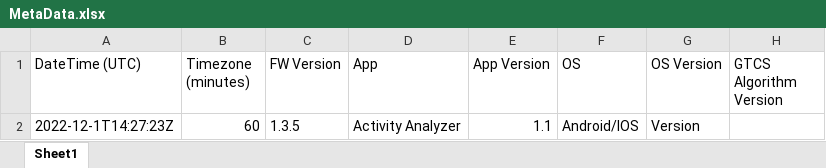
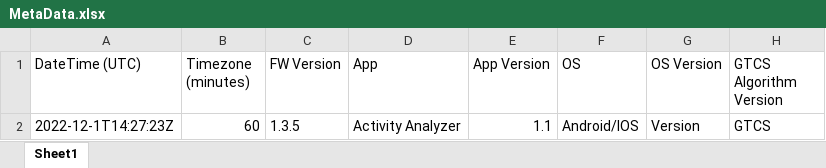
Before and after one commit to ct2sjk/CSE-350-Final-Project, an Excel workbook: MetaData.xlsx, sheet Sheet1, drawn as a sheet; values as stored, in another font and other column widths than the file's, no borders; the diff names each change by its address in the sheet, - before the commit and + after, or states it on an @@ line.

Commit message:
metadata update

```diff
--- a/MetaData.xlsx (sheet Sheet1)
+++ b/MetaData.xlsx (sheet Sheet1)
-H2 (GTCS Algorithm Version): (empty)
+H2 (GTCS Algorithm Version): GTCS
```
